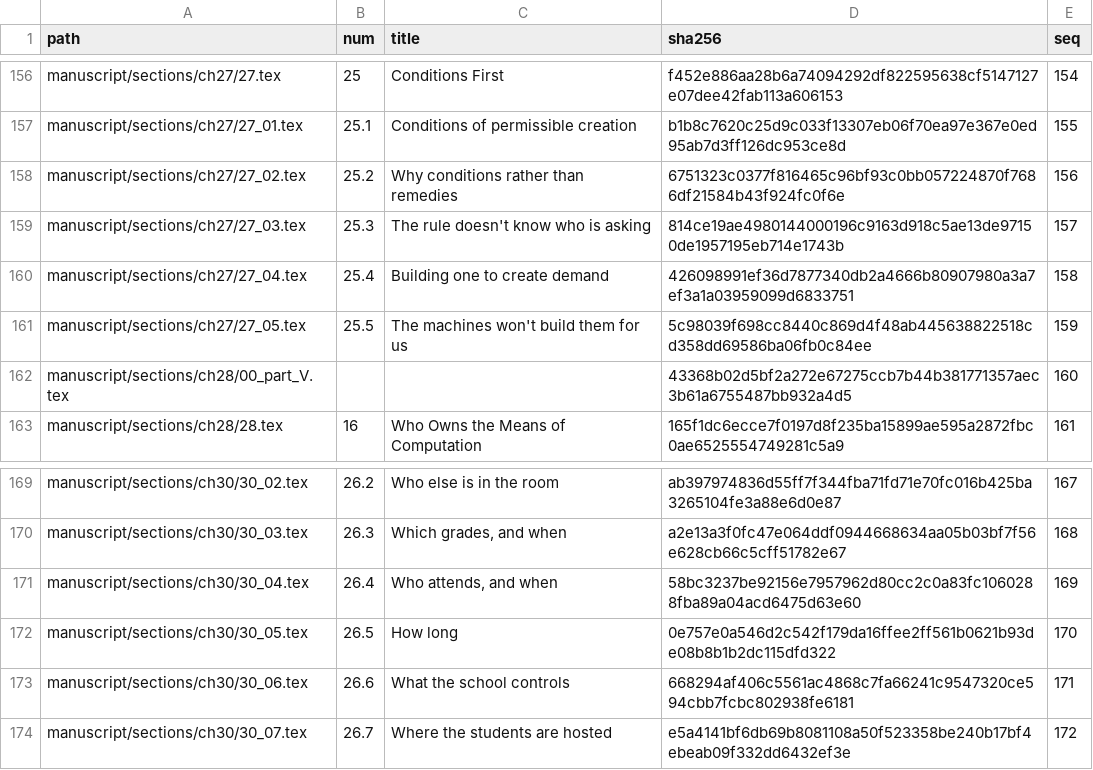
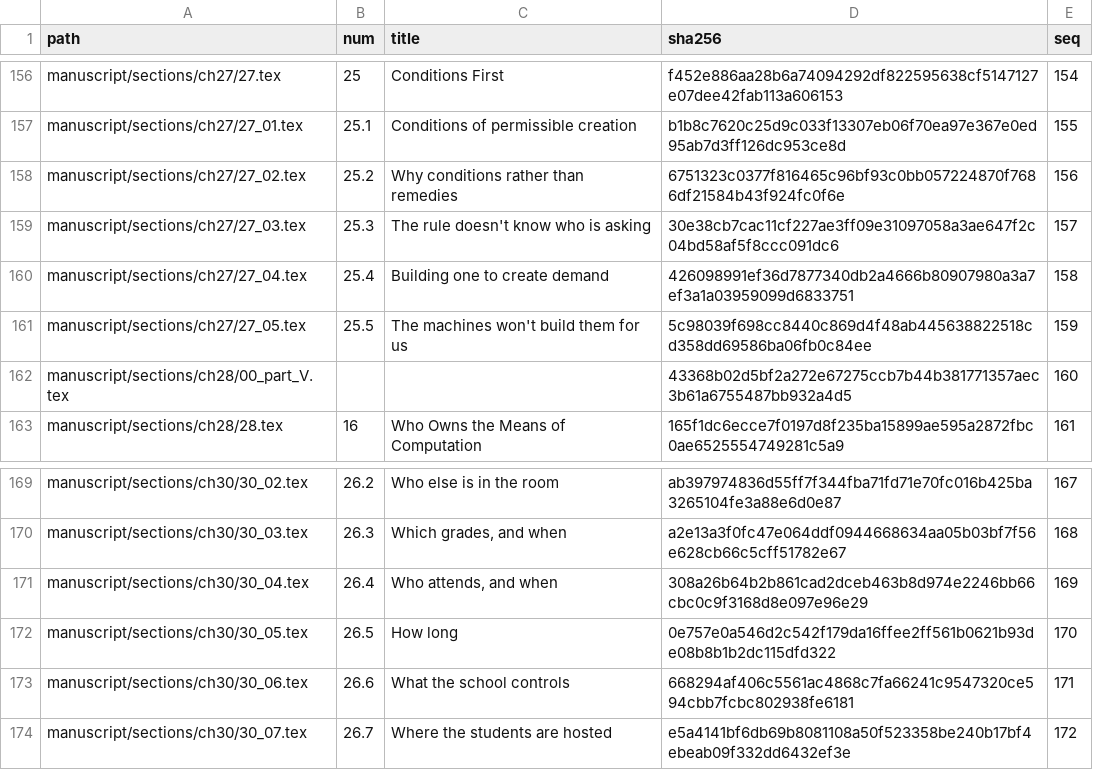
Before and after one commit to iterabloom/antifascist.intelligence, a TSV file: manuscript/sections/ORDER.tsv, drawn as a sheet; only a part is shown, gaps mark what is left out; the diff covers the shown part only.

```diff
--- a/manuscript/sections/ORDER.tsv
+++ b/manuscript/sections/ORDER.tsv
@@ -158,3 +158,3 @@ manuscript/sections/ch27/27_01.tex	25.1	Conditions of permissible creation	b1b8c
 manuscript/sections/ch27/27_02.tex	25.2	Why conditions rather than remedies	6751323c0377f816465c96bf93c0bb057224870f7686df21584b43f924fc0f6e	156
-manuscript/sections/ch27/27_03.tex	25.3	The rule doesn't know who is asking	814ce19ae4980144000196c9163d918c5ae13de97150de1957195eb714e1743b	157
+manuscript/sections/ch27/27_03.tex	25.3	The rule doesn't know who is asking	30e38cb7cac11cf227ae3ff09e31097058a3ae647f2c04bd58af5f8ccc091dc6	157
 manuscript/sections/ch27/27_04.tex	25.4	Building one to create demand	426098991ef36d7877340db2a4666b80907980a3a7ef3a1a03959099d6833751	158
@@ -170,3 +170,3 @@ manuscript/sections/ch30/30_02.tex	26.2	Who else is in the room	ab397974836d55ff
 manuscript/sections/ch30/30_03.tex	26.3	Which grades, and when	a2e13a3f0fc47e064ddf0944668634aa05b03bf7f56e628cb66c5cff51782e67	168
-manuscript/sections/ch30/30_04.tex	26.4	Who attends, and when	58bc3237be92156e7957962d80cc2c0a83fc1060288fba89a04acd6475d63e60	169
+manuscript/sections/ch30/30_04.tex	26.4	Who attends, and when	308a26b64b2b861cad2dceb463b8d974e2246bb66cbc0c9f3168d8e097e96e29	169
 manuscript/sections/ch30/30_05.tex	26.5	How long	0e757e0a546d2c542f179da16ffee2ff561b0621b93de08b8b1b2dc115dfd322	170
```
Also changed, not shown: 8 edited cells elsewhere in this file, 14 other files.
